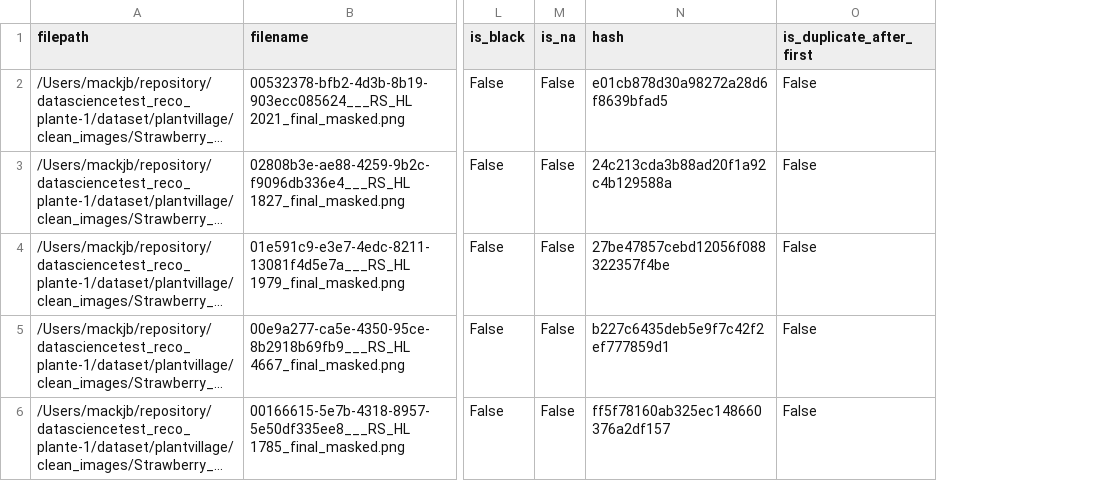
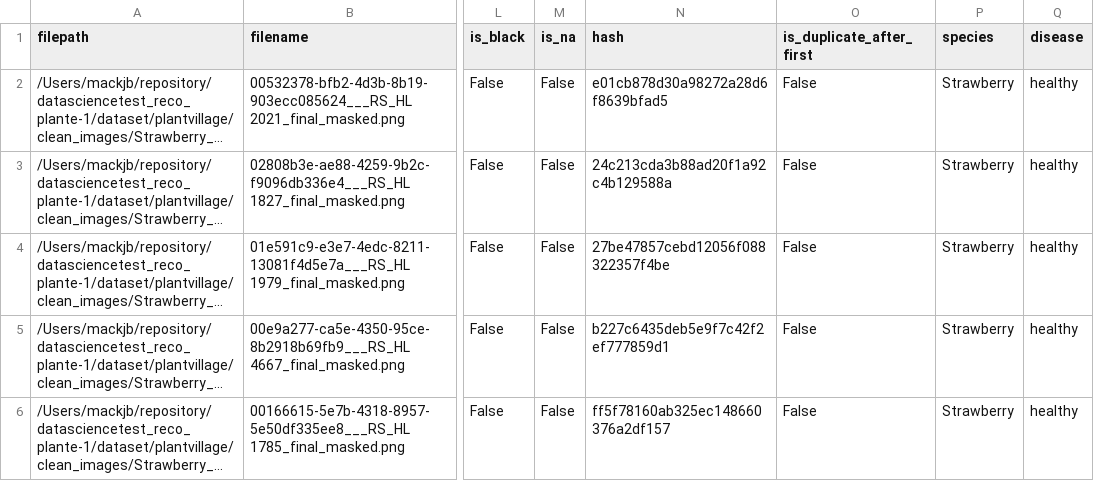
Before and after one commit to mackjb/datasciencetest_reco_plante, a CSV file: dataset/plantvillage/csv/clean_data_plantvillage.csv, drawn as a sheet; only a part is shown, gaps mark what is left out; long unchanged cells end in …; the diff covers the shown part only; the diff names each change by its address in the sheet, - before the commit and + after, or states it on an @@ line.

```diff
--- a/dataset/plantvillage/csv/clean_data_plantvillage.csv
+++ b/dataset/plantvillage/csv/clean_data_plantvillage.csv
+column P (species), rows 2-6: all Strawberry
+column Q (disease), rows 2-6: all healthy
```
Also changed, not shown: 5 removed rows elsewhere in this file, dataset/plantvillage/csv/combined_data_plantvillage.csv, 1 other file.
